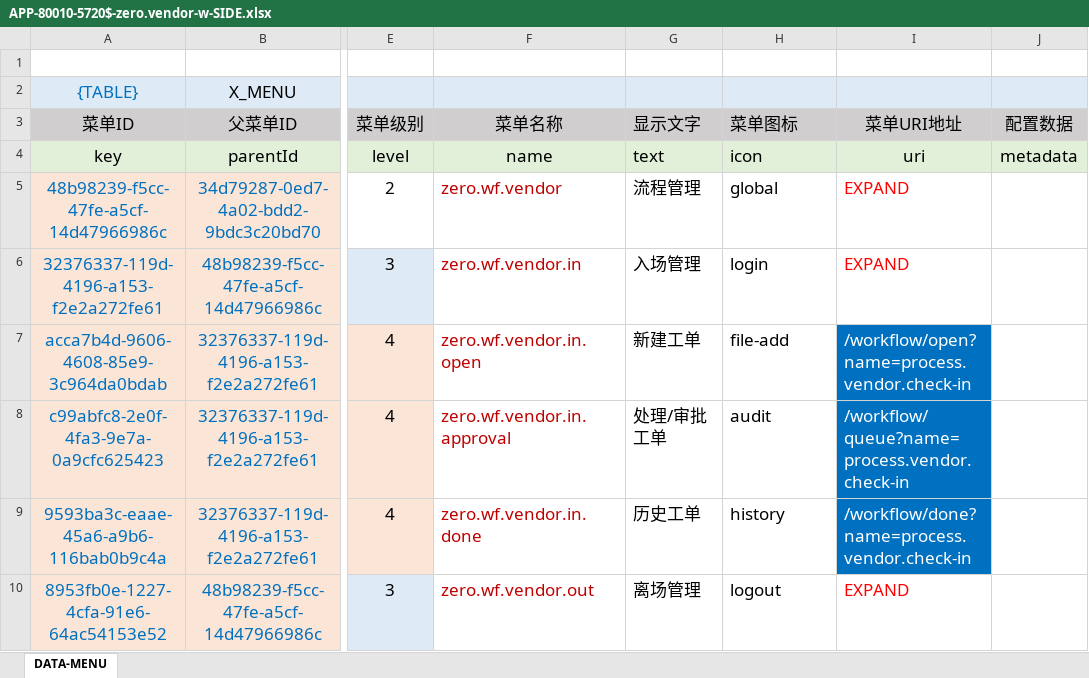
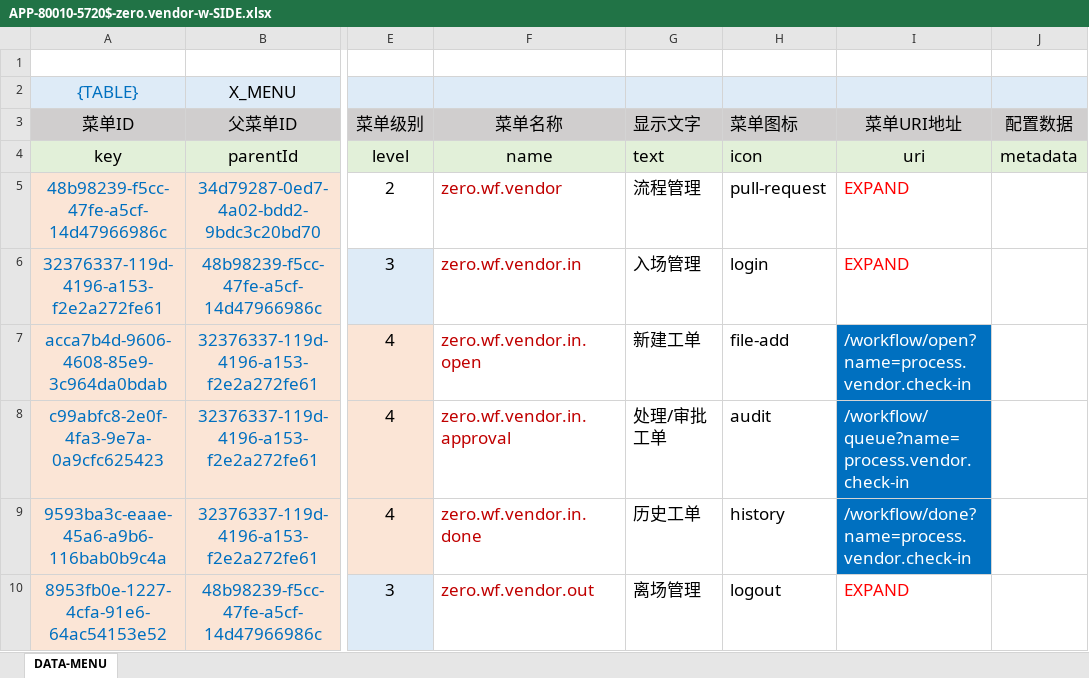
Before and after one commit to silentbalanceyh/vertx-zero, an Excel workbook: vertx-env/exec-toolkit/configuration/menu/zero-erp/APP-80010-5720$-zero.vendor-w-SIDE.xlsx, sheet DATA-MENU, drawn as a sheet; only a part is shown, gaps mark what is left out; values as stored, in another font and other column widths than the file's, no borders; the diff names each change by its address in the sheet, - before the commit and + after, or states it on an @@ line.

```diff
--- a/vertx-env/exec-toolkit/configuration/menu/zero-erp/APP-80010-5720$-zero.vendor-w-SIDE.xlsx (sheet DATA-MENU)
+++ b/vertx-env/exec-toolkit/configuration/menu/zero-erp/APP-80010-5720$-zero.vendor-w-SIDE.xlsx (sheet DATA-MENU)
-H5 (菜单图标): global
+H5 (菜单图标): pull-request
```
Also changed, not shown: vertx-env/exec-toolkit/configuration/menu/zero-ambient/APP-10000-2000$-zero.desktop-ENTRY.xlsx, vertx-env/exec-toolkit/configuration/menu/zero-erp/APP-80005-5820-zero.desktop-w-SIDE.xlsx, 4 other files.
